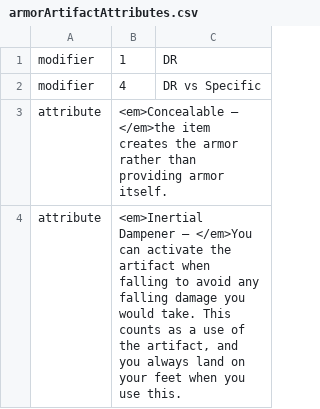
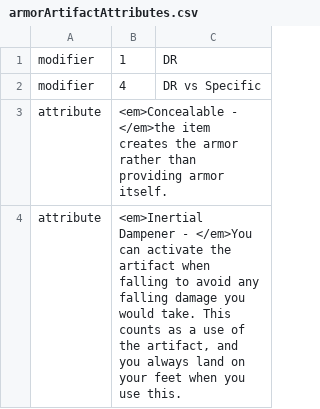
Before and after one commit to KoshiirRa/worldsGenerators, a CSV file: data/armorArtifactAttributes.csv, drawn as a sheet; the diff names each change by its address in the sheet, - before the commit and + after, or states it on an @@ line.

```diff
--- a/data/armorArtifactAttributes.csv
+++ b/data/armorArtifactAttributes.csv
-B3: <em>Concealable – </em>the item…
+B3: <em>Concealable - </em>the item…
-B4: <em>Inertial Dampener – </em>You can…
+B4: <em>Inertial Dampener - </em>You can…
```
Also changed, not shown: data/gearArtifactAttributes.csv.
